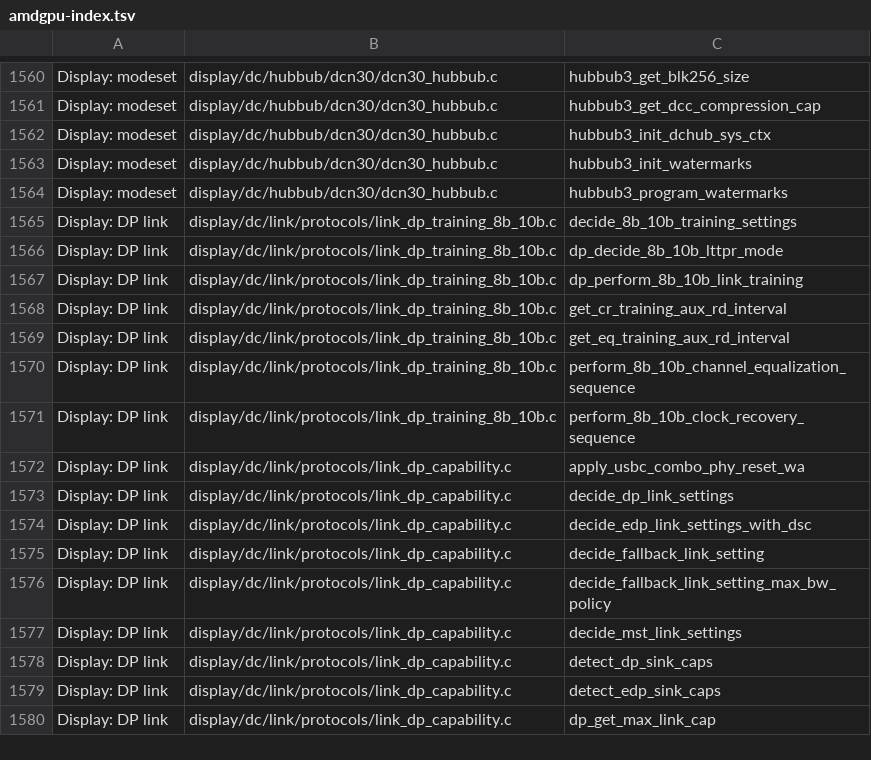
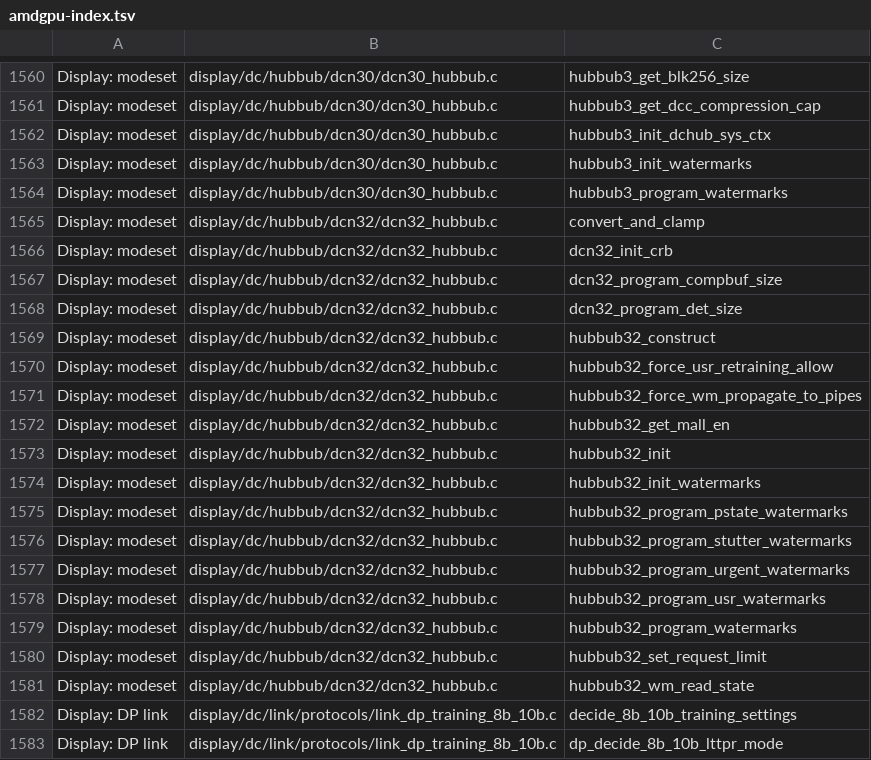
Before and after one commit to libo0118/RDNA3-Hackintosh, a TSV file: tools/progress/amdgpu-index.tsv, drawn as a sheet; only a part is shown, gaps mark what is left out; the shorter side is filled out with more unchanged rows.

```diff
--- a/tools/progress/amdgpu-index.tsv
+++ b/tools/progress/amdgpu-index.tsv
@@ -1564,2 +1564,19 @@ Display: modeset	display/dc/hubbub/dcn30/dcn30_hubbub.c	hubbub3_init_watermarks
 Display: modeset	display/dc/hubbub/dcn30/dcn30_hubbub.c	hubbub3_program_watermarks
+Display: modeset	display/dc/hubbub/dcn32/dcn32_hubbub.c	convert_and_clamp
+Display: modeset	display/dc/hubbub/dcn32/dcn32_hubbub.c	dcn32_init_crb
+Display: modeset	display/dc/hubbub/dcn32/dcn32_hubbub.c	dcn32_program_compbuf_size
+Display: modeset	display/dc/hubbub/dcn32/dcn32_hubbub.c	dcn32_program_det_size
+Display: modeset	display/dc/hubbub/dcn32/dcn32_hubbub.c	hubbub32_construct
+Display: modeset	display/dc/hubbub/dcn32/dcn32_hubbub.c	hubbub32_force_usr_retraining_allow
+Display: modeset	display/dc/hubbub/dcn32/dcn32_hubbub.c	hubbub32_force_wm_propagate_to_pipes
+Display: modeset	display/dc/hubbub/dcn32/dcn32_hubbub.c	hubbub32_get_mall_en
+Display: modeset	display/dc/hubbub/dcn32/dcn32_hubbub.c	hubbub32_init
+Display: modeset	display/dc/hubbub/dcn32/dcn32_hubbub.c	hubbub32_init_watermarks
+Display: modeset	display/dc/hubbub/dcn32/dcn32_hubbub.c	hubbub32_program_pstate_watermarks
+Display: modeset	display/dc/hubbub/dcn32/dcn32_hubbub.c	hubbub32_program_stutter_watermarks
+Display: modeset	display/dc/hubbub/dcn32/dcn32_hubbub.c	hubbub32_program_urgent_watermarks
+Display: modeset	display/dc/hubbub/dcn32/dcn32_hubbub.c	hubbub32_program_usr_watermarks
+Display: modeset	display/dc/hubbub/dcn32/dcn32_hubbub.c	hubbub32_program_watermarks
+Display: modeset	display/dc/hubbub/dcn32/dcn32_hubbub.c	hubbub32_set_request_limit
+Display: modeset	display/dc/hubbub/dcn32/dcn32_hubbub.c	hubbub32_wm_read_state
 Display: DP link	display/dc/link/protocols/link_dp_training_8b_10b.c	decide_8b_10b_training_settings
```
Also changed, not shown: 7 other files.
